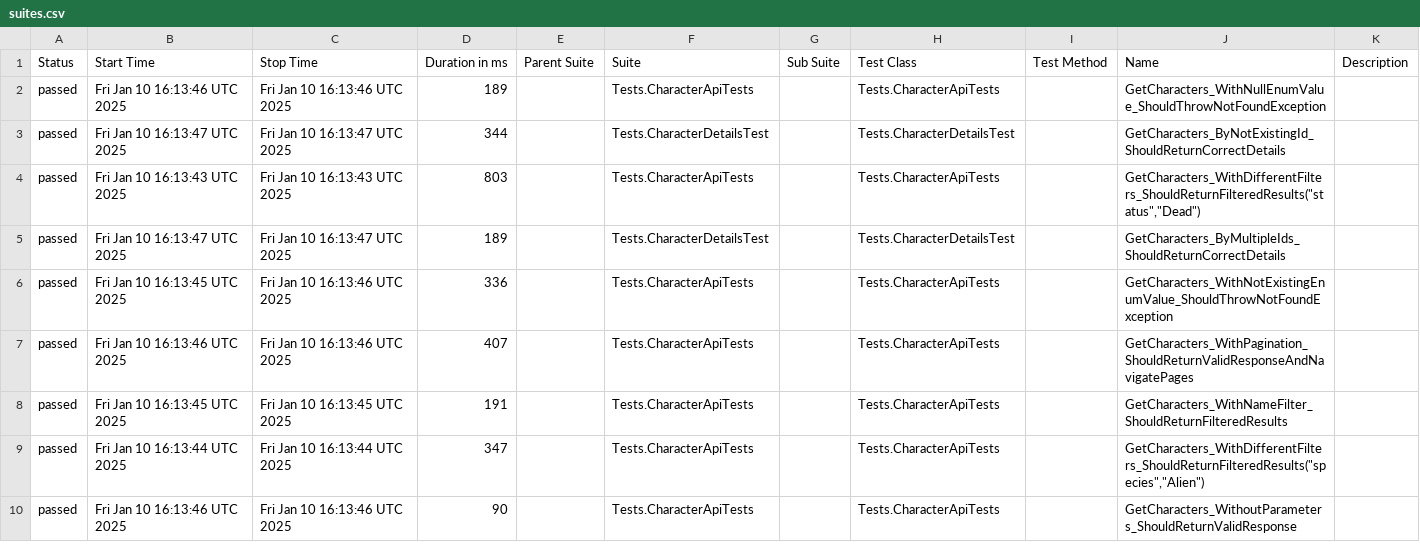
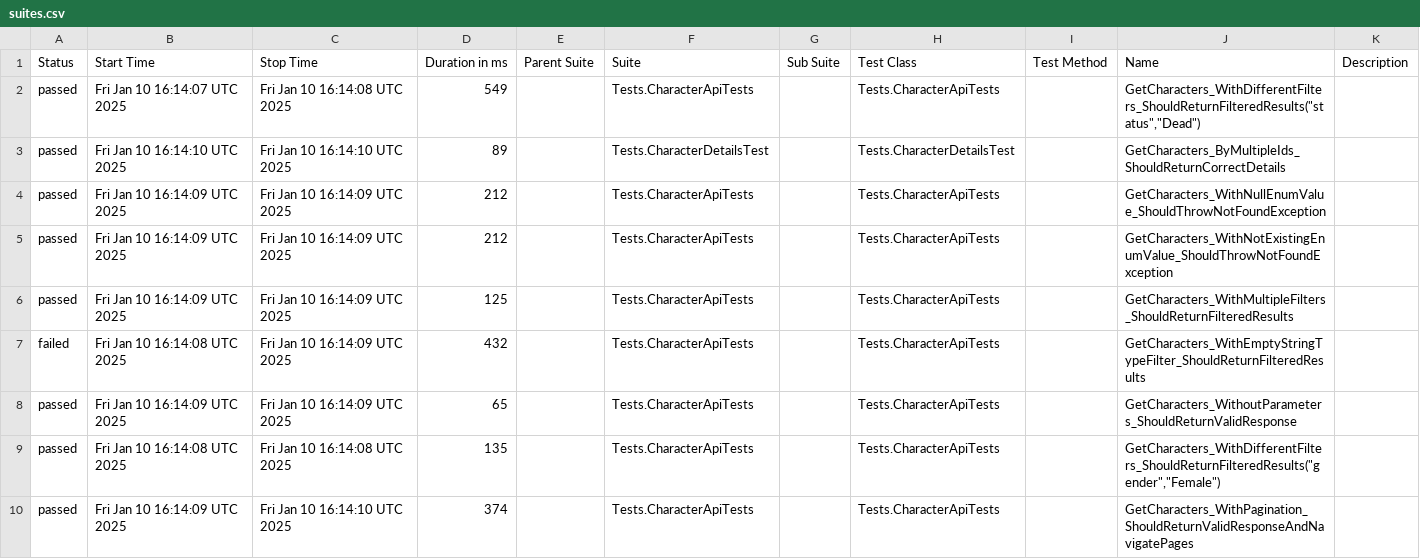
Before and after one commit to Evgeshast/RickAndMorty, a CSV file: data/suites.csv, drawn as a sheet; only a part is shown; the diff covers the shown part only.

```diff
--- a/data/suites.csv
+++ b/data/suites.csv
@@ -1,10 +1,10 @@
 "Status","Start Time","Stop Time","Duration in ms","Parent Suite","Suite","Sub Suite","Test Class","Test Method","Name","Description"
-"passed","Fri Jan 10 16:13:46 UTC 2025","Fri Jan 10 16:13:46 UTC 2025","189","","Tests.CharacterApiTests","","Tests.CharacterApiTests","","GetCharacters_WithNullEnumValue_ShouldThrowNotFoundException",""
-"passed","Fri Jan 10 16:13:47 UTC 2025","Fri Jan 10 16:13:47 UTC 2025","344","","Tests.CharacterDetailsTest","","Tests.CharacterDetailsTest","","GetCharacters_ByNotExistingId_ShouldReturnCorrectDetails",""
-"passed","Fri Jan 10 16:13:43 UTC 2025","Fri Jan 10 16:13:43 UTC 2025","803","","Tests.CharacterApiTests","","Tests.CharacterApiTests","","GetCharacters_WithDifferentFilters_ShouldReturnFilteredResults(""status"",""Dead"")",""
-"passed","Fri Jan 10 16:13:47 UTC 2025","Fri Jan 10 16:13:47 UTC 2025","189","","Tests.CharacterDetailsTest","","Tests.CharacterDetailsTest","","GetCharacters_ByMultipleIds_ShouldReturnCorrectDetails",""
-"passed","Fri Jan 10 16:13:45 UTC 2025","Fri Jan 10 16:13:46 UTC 2025","336","","Tests.CharacterApiTests","","Tests.CharacterApiTests","","GetCharacters_WithNotExistingEnumValue_ShouldThrowNotFoundException",""
-"passed","Fri Jan 10 16:13:46 UTC 2025","Fri Jan 10 16:13:46 UTC 2025","407","","Tests.CharacterApiTests","","Tests.CharacterApiTests","","GetCharacters_WithPagination_ShouldReturnValidResponseAndNavigatePages",""
-"passed","Fri Jan 10 16:13:45 UTC 2025","Fri Jan 10 16:13:45 UTC 2025","191","","Tests.CharacterApiTests","","Tests.CharacterApiTests","","GetCharacters_WithNameFilter_ShouldReturnFilteredResults",""
-"passed","Fri Jan 10 16:13:44 UTC 2025","Fri Jan 10 16:13:44 UTC 2025","347","","Tests.CharacterApiTests","","Tests.CharacterApiTests","","GetCharacters_WithDifferentFilters_ShouldReturnFilteredResults(""species"",""Alien"")",""
-"passed","Fri Jan 10 16:13:46 UTC 2025","Fri Jan 10 16:13:46 UTC 2025","90","","Tests.CharacterApiTests","","Tests.CharacterApiTests","","GetCharacters_WithoutParameters_ShouldReturnValidResponse",""
+"passed","Fri Jan 10 16:14:07 UTC 2025","Fri Jan 10 16:14:08 UTC 2025","549","","Tests.CharacterApiTests","","Tests.CharacterApiTests","","GetCharacters_WithDifferentFilters_ShouldReturnFilteredResults(""status"",""Dead"")",""
+"passed","Fri Jan 10 16:14:10 UTC 2025","Fri Jan 10 16:14:10 UTC 2025","89","","Tests.CharacterDetailsTest","","Tests.CharacterDetailsTest","","GetCharacters_ByMultipleIds_ShouldReturnCorrectDetails",""
+"passed","Fri Jan 10 16:14:09 UTC 2025","Fri Jan 10 16:14:09 UTC 2025","212","","Tests.CharacterApiTests","","Tests.CharacterApiTests","","GetCharacters_WithNullEnumValue_ShouldThrowNotFoundException",""
+"passed","Fri Jan 10 16:14:09 UTC 2025","Fri Jan 10 16:14:09 UTC 2025","212","","Tests.CharacterApiTests","","Tests.CharacterApiTests","","GetCharacters_WithNotExistingEnumValue_ShouldThrowNotFoundException",""
+"passed","Fri Jan 10 16:14:09 UTC 2025","Fri Jan 10 16:14:09 UTC 2025","125","","Tests.CharacterApiTests","","Tests.CharacterApiTests","","GetCharacters_WithMultipleFilters_ShouldReturnFilteredResults",""
+"failed","Fri Jan 10 16:14:08 UTC 2025","Fri Jan 10 16:14:09 UTC 2025","432","","Tests.CharacterApiTests","","Tests.CharacterApiTests","","GetCharacters_WithEmptyStringTypeFilter_ShouldReturnFilteredResults",""
+"passed","Fri Jan 10 16:14:09 UTC 2025","Fri Jan 10 16:14:09 UTC 2025","65","","Tests.CharacterApiTests","","Tests.CharacterApiTests","","GetCharacters_WithoutParameters_ShouldReturnValidResponse",""
+"passed","Fri Jan 10 16:14:08 UTC 2025","Fri Jan 10 16:14:08 UTC 2025","135","","Tests.CharacterApiTests","","Tests.CharacterApiTests","","GetCharacters_WithDifferentFilters_ShouldReturnFilteredResults(""gender"",""Female"")",""
+"passed","Fri Jan 10 16:14:09 UTC 2025","Fri Jan 10 16:14:10 UTC 2025","374","","Tests.CharacterApiTests","","Tests.CharacterApiTests","","GetCharacters_WithPagination_ShouldReturnValidResponseAndNavigatePages",""
```
Also changed, not shown: 1 added row, 1 removed row and 17 edited cells elsewhere in this file, 42 other files.
